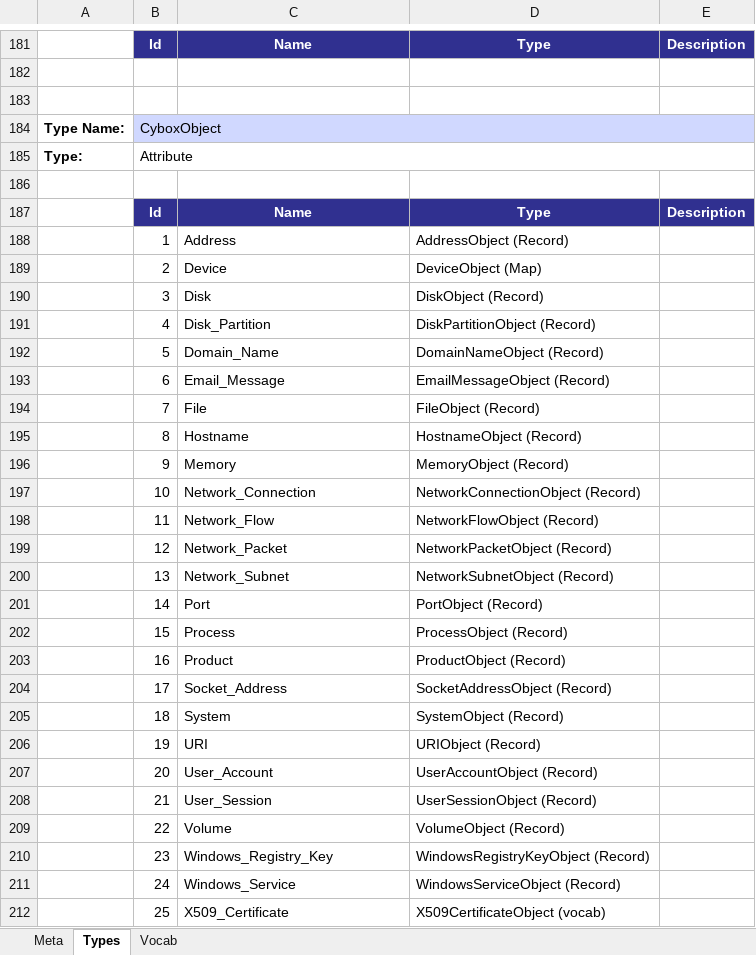
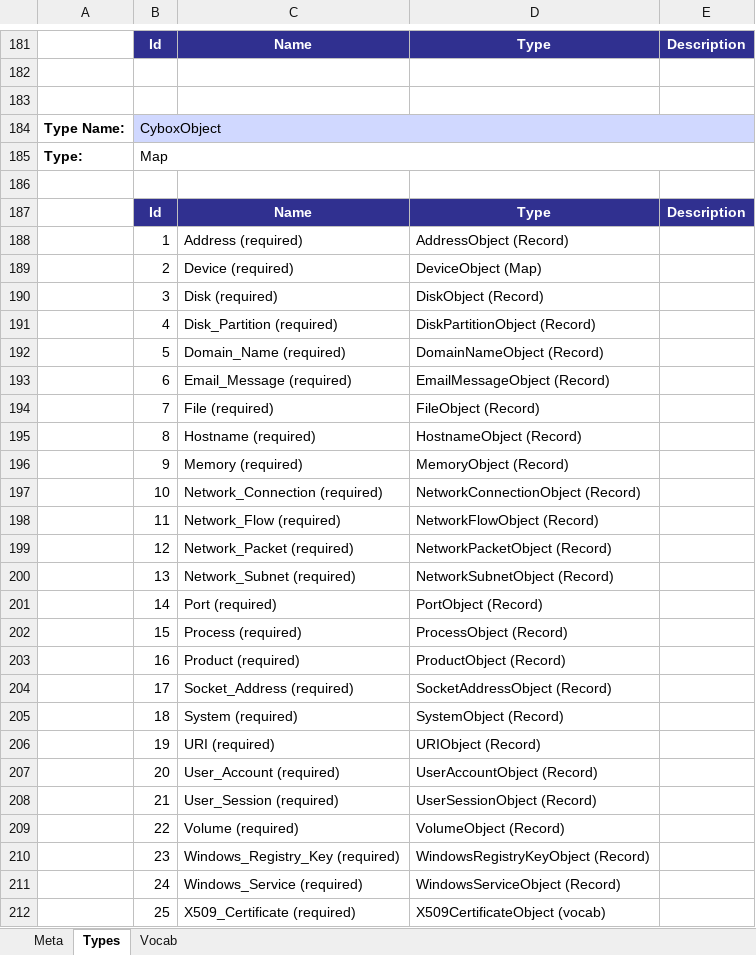
Before and after one commit to OpenC2-org/openc2-davaya, an Excel workbook: pub-jaen/jaen/data_gen/cybox_genj.xlsx, sheet Types, drawn as a sheet; only a part is shown, gaps mark what is left out; values as stored, in another font and other column widths than the file's, no borders; the diff names each change by its address in the sheet, - before the commit and + after, or states it on an @@ line.

```diff
--- a/pub-jaen/jaen/data_gen/cybox_genj.xlsx (sheet Types)
+++ b/pub-jaen/jaen/data_gen/cybox_genj.xlsx (sheet Types)
-B185: Attribute
+B185: Map
-C188: Address
+C188: Address (required)
-C189: Device
+C189: Device (required)
-C190: Disk
+C190: Disk (required)
-C191: Disk_Partition
+C191: Disk_Partition (required)
-C192: Domain_Name
+C192: Domain_Name (required)
-C193: Email_Message
+C193: Email_Message (required)
-C194: File
+C194: File (required)
-C195: Hostname
+C195: Hostname (required)
-C196: Memory
+C196: Memory (required)
-C197: Network_Connection
+C197: Network_Connection (required)
-C198: Network_Flow
+C198: Network_Flow (required)
-C199: Network_Packet
+C199: Network_Packet (required)
-C200: Network_Subnet
+C200: Network_Subnet (required)
-C201: Port
+C201: Port (required)
-C202: Process
+C202: Process (required)
-C203: Product
+C203: Product (required)
-C204: Socket_Address
+C204: Socket_Address (required)
-C205: System
+C205: System (required)
-C206: URI
+C206: URI (required)
-C207: User_Account
+C207: User_Account (required)
-C208: User_Session
+C208: User_Session (required)
-C209: Volume
+C209: Volume (required)
-C210: Windows_Registry_Key
+C210: Windows_Registry_Key (required)
-C211: Windows_Service
+C211: Windows_Service (required)
-C212: X509_Certificate
+C212: X509_Certificate (required)
```
Also changed, not shown: sheet Meta, pub-jaen/jaen/data_gen/observables_genj.xlsx, pub-jaen/jaen/data_gen/openc2_genj.xlsx, 12 other files.
